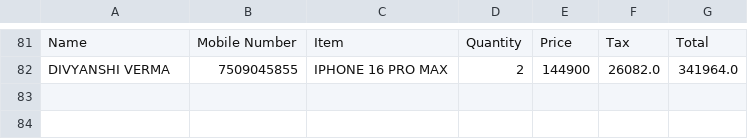
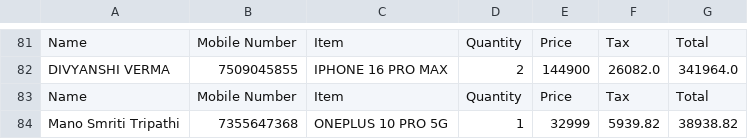
Before and after one commit to bytedarshan/Project-IP, a CSV file: output.csv, drawn as a sheet; only a part is shown, gaps mark what is left out; the diff names each change by its address in the sheet, - before the commit and + after, or states it on an @@ line.

```diff
--- a/output.csv
+++ b/output.csv
+row 83: Name | Mobile Number | Item | Quantity | Price | Tax | Total
+row 84: Mano Smriti Tripathi | 7355647368 | ONEPLUS 10 PRO 5G | 1 | 32999 | 5939.82 | 38938.82
```
Also changed, not shown: 2 other files.
